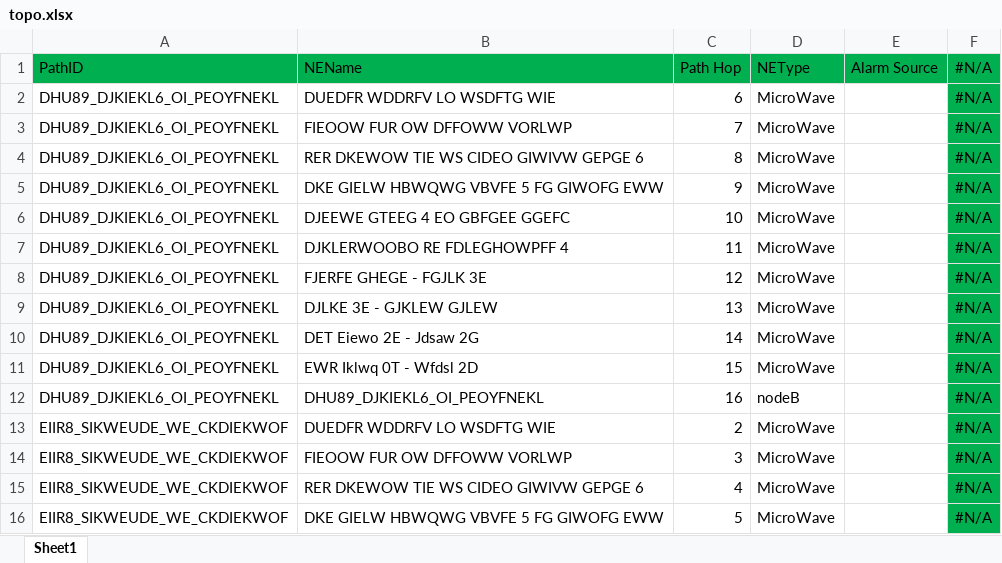
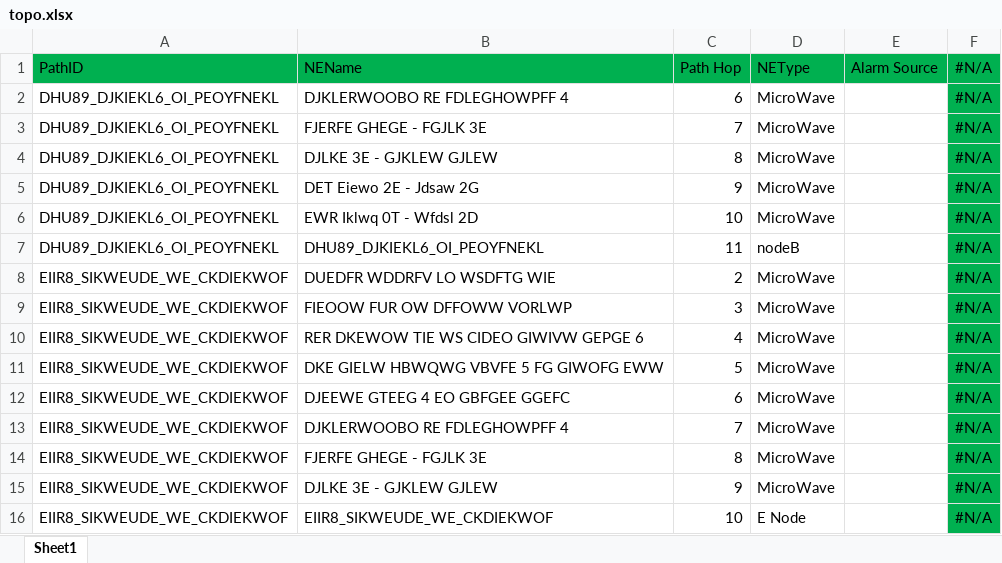
Before and after one commit to necusjz/TopoViz, an Excel workbook: topo_alarm/topo.xlsx, sheet Sheet1, drawn as a sheet; only a part is shown; the shorter side is filled out with more unchanged rows; values as stored, in another font and other column widths than the file's, no borders; conditional formats not drawn; removed rows and columns are numbered as before the commit, all else as after; the diff names each change by its address in the sheet, - before the commit and + after, or states it on an @@ line.

Commit message:
update fake data - hyang

```diff
--- a/topo_alarm/topo.xlsx (sheet Sheet1)
+++ b/topo_alarm/topo.xlsx (sheet Sheet1)
-B2: DUEDFR WDDRFV LO WSDFTG WIE
+B2: DJKLERWOOBO RE FDLEGHOWPFF 4
-B3: FIEOOW FUR OW DFFOWW VORLWP
+B3: FJERFE GHEGE - FGJLK 3E
-B4: RER DKEWOW TIE WS CIDEO GIWIVW GEPGE 6
+B4: DJLKE 3E - GJKLEW GJLEW
-B5: DKE GIELW HBWQWG VBVFE 5 FG GIWOFG EWW
+B5: DET Eiewo 2E - Jdsaw 2G
-B6: DJEEWE GTEEG 4 EO GBFGEE GGEFC
+B6: EWR Iklwq 0T - Wfdsl 2D
-row 7: DHU89_DJKIEKL6_OI_PEOYFNEKL | DJKLERWOOBO RE FDLEGHOWPFF 4 | 11 | MicroWave |  | #N/A
-row 8: DHU89_DJKIEKL6_OI_PEOYFNEKL | FJERFE GHEGE - FGJLK 3E | 12 | MicroWave |  | #N/A
-row 9: DHU89_DJKIEKL6_OI_PEOYFNEKL | DJLKE 3E - GJKLEW GJLEW | 13 | MicroWave |  | #N/A
-row 10: DHU89_DJKIEKL6_OI_PEOYFNEKL | DET Eiewo 2E - Jdsaw 2G | 14 | MicroWave |  | #N/A
-row 11: DHU89_DJKIEKL6_OI_PEOYFNEKL | EWR Iklwq 0T - Wfdsl 2D | 15 | MicroWave |  | #N/A
-C7: 16
+C7: 11
```
